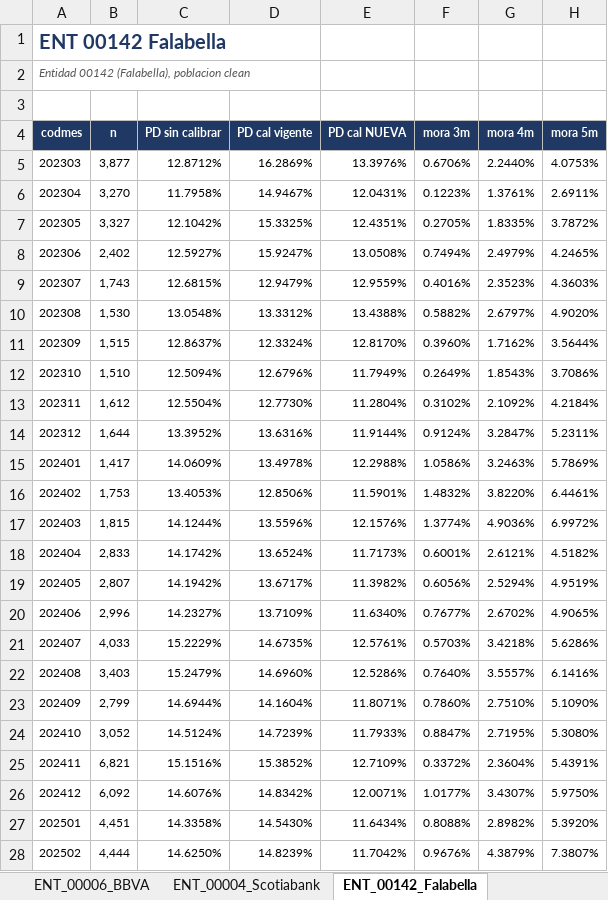
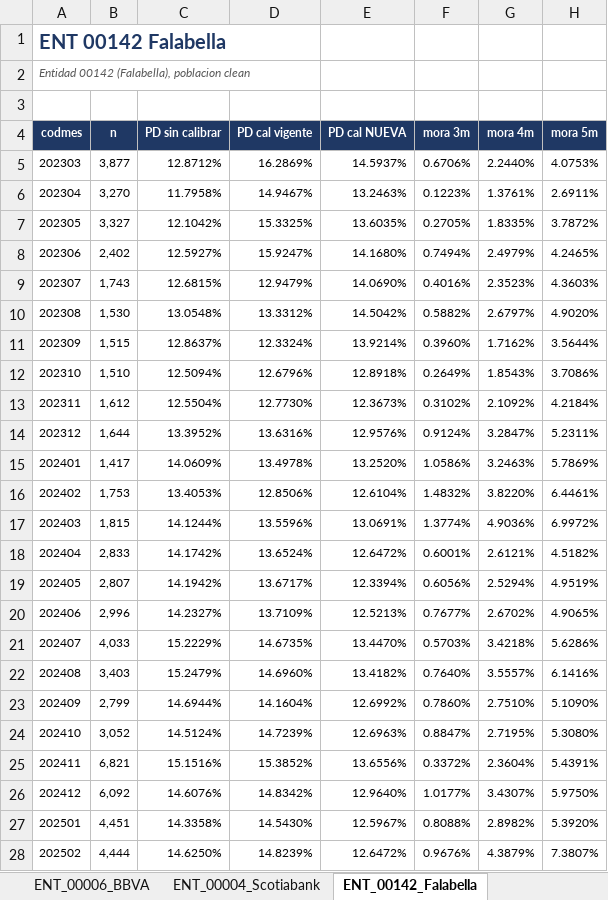
Before and after one commit to KARL961709/mcp-runner, an Excel workbook: entregables/TCNB_calibracion_series.xlsx, sheet ENT_00142_Falabella, drawn as a sheet; only a part is shown; values as stored, in another font and other column widths than the file's, no borders; the diff covers the shown part only; the diff names each change by its address in the sheet, - before the commit and + after, or states it on an @@ line.

```diff
--- a/entregables/TCNB_calibracion_series.xlsx (sheet ENT_00142_Falabella)
+++ b/entregables/TCNB_calibracion_series.xlsx (sheet ENT_00142_Falabella)
-E5 (PD cal NUEVA): 13.3976%
+E5 (PD cal NUEVA): 14.5937%
-E6 (PD cal NUEVA): 12.0431%
+E6 (PD cal NUEVA): 13.2463%
-E7 (PD cal NUEVA): 12.4351%
+E7 (PD cal NUEVA): 13.6035%
-E8 (PD cal NUEVA): 13.0508%
+E8 (PD cal NUEVA): 14.1680%
-E9 (PD cal NUEVA): 12.9559%
+E9 (PD cal NUEVA): 14.0690%
-E10 (PD cal NUEVA): 13.4388%
+E10 (PD cal NUEVA): 14.5042%
-E11 (PD cal NUEVA): 12.8170%
+E11 (PD cal NUEVA): 13.9214%
-E12 (PD cal NUEVA): 11.7949%
+E12 (PD cal NUEVA): 12.8918%
-E13 (PD cal NUEVA): 11.2804%
+E13 (PD cal NUEVA): 12.3673%
-E14 (PD cal NUEVA): 11.9144%
+E14 (PD cal NUEVA): 12.9576%
-E15 (PD cal NUEVA): 12.2988%
+E15 (PD cal NUEVA): 13.2520%
-E16 (PD cal NUEVA): 11.5901%
+E16 (PD cal NUEVA): 12.6104%
-E17 (PD cal NUEVA): 12.1576%
+E17 (PD cal NUEVA): 13.0691%
-E18 (PD cal NUEVA): 11.7173%
+E18 (PD cal NUEVA): 12.6472%
-E19 (PD cal NUEVA): 11.3982%
+E19 (PD cal NUEVA): 12.3394%
-E20 (PD cal NUEVA): 11.6340%
+E20 (PD cal NUEVA): 12.5213%
-E21 (PD cal NUEVA): 12.5761%
+E21 (PD cal NUEVA): 13.4470%
-E22 (PD cal NUEVA): 12.5286%
+E22 (PD cal NUEVA): 13.4182%
-E23 (PD cal NUEVA): 11.8071%
+E23 (PD cal NUEVA): 12.6992%
-E24 (PD cal NUEVA): 11.7933%
+E24 (PD cal NUEVA): 12.6963%
-E25 (PD cal NUEVA): 12.7109%
+E25 (PD cal NUEVA): 13.6556%
-E26 (PD cal NUEVA): 12.0071%
+E26 (PD cal NUEVA): 12.9640%
-E27 (PD cal NUEVA): 11.6434%
+E27 (PD cal NUEVA): 12.5967%
-E28 (PD cal NUEVA): 11.7042%
+E28 (PD cal NUEVA): 12.6472%
```
Also changed, not shown: 15 edited cells elsewhere in this sheet, sheet ENT_00004_Scotiabank, sheet SSFF_sin_BCP, sheet ENT_00006_BBVA, sheet SISTEMA_5, sheet SSFF_con_BCP, sheet ENT_00001_BCP, 1 more sheet.
